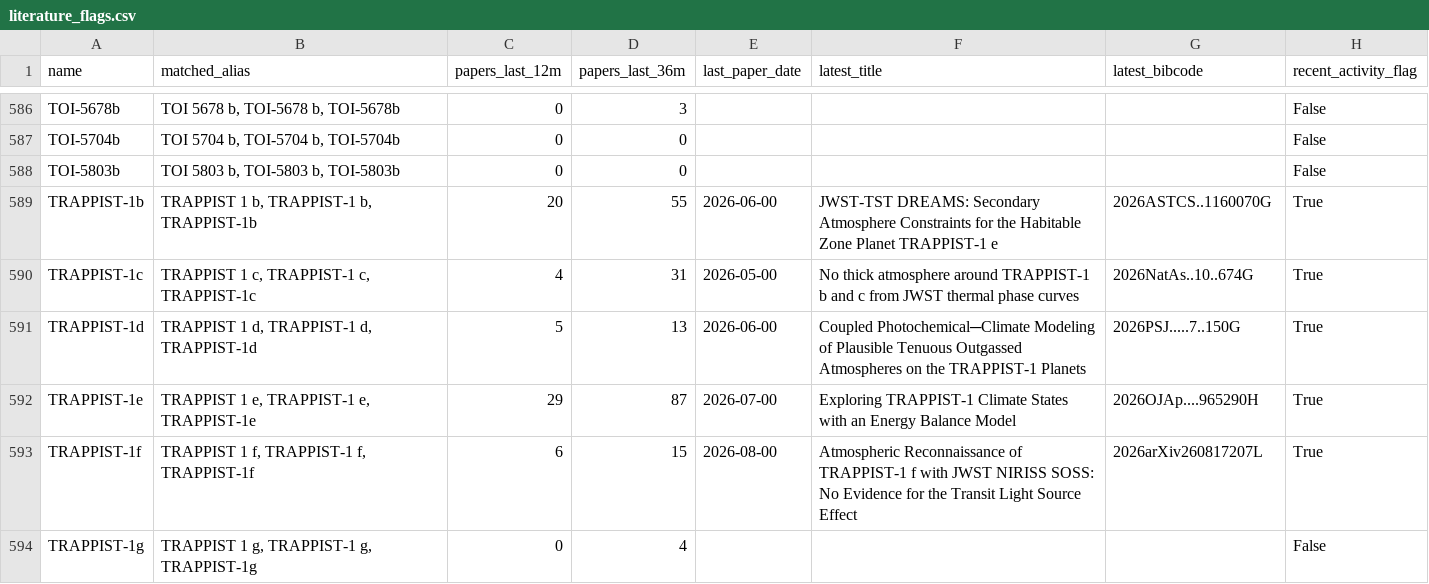
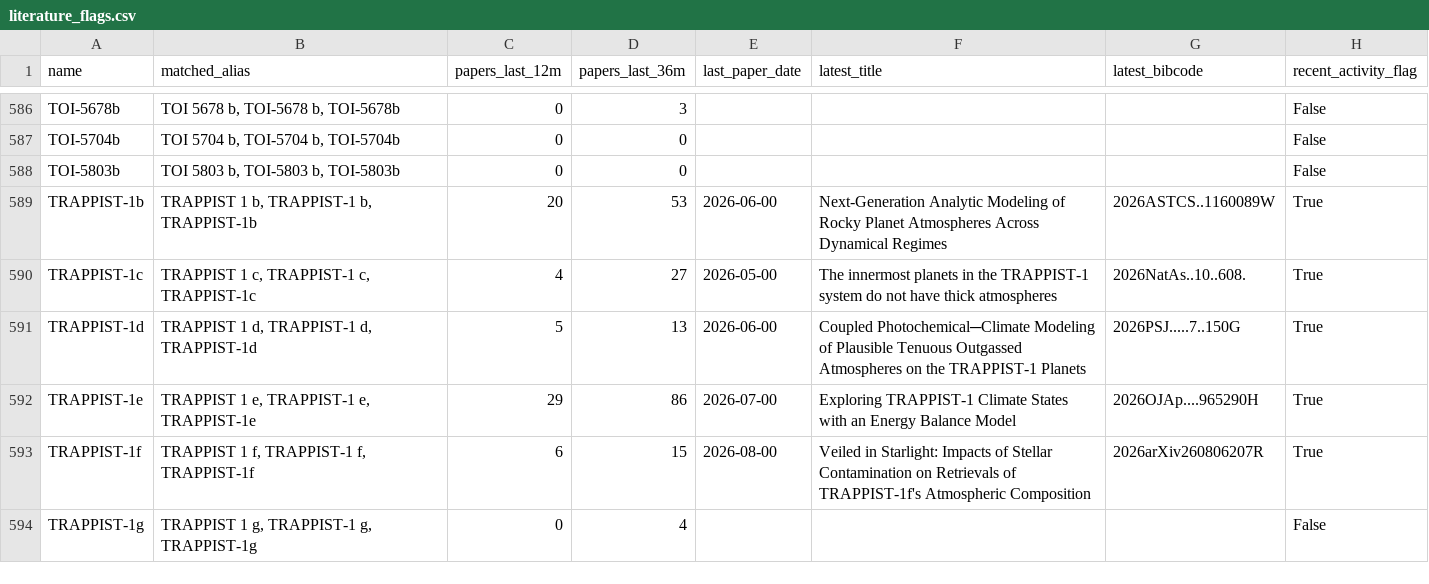
Before and after one commit to fran-zuch/ttv-prioritisation, a CSV file: output/literature_flags.csv, drawn as a sheet; only a part is shown, gaps mark what is left out; the diff covers the shown part only.

```diff
--- a/output/literature_flags.csv
+++ b/output/literature_flags.csv
@@ -588,7 +588,7 @@ TOI-5704b,"TOI 5704 b, TOI-5704 b, TOI-5704b",0,0,,,,False
 TOI-5803b,"TOI 5803 b, TOI-5803 b, TOI-5803b",0,0,,,,False
-TRAPPIST-1b,"TRAPPIST 1 b, TRAPPIST-1 b, TRAPPIST-1b",20,55,2026-06-00,JWST-TST DREAMS: Secondary Atmosphere Constraints for the Habitable Zone Planet TRAPPIST-1 e,2026ASTCS..1160070G,True
-TRAPPIST-1c,"TRAPPIST 1 c, TRAPPIST-1 c, TRAPPIST-1c",4,31,2026-05-00,No thick atmosphere around TRAPPIST-1 b and c from JWST thermal phase curves,2026NatAs..10..674G,True
+TRAPPIST-1b,"TRAPPIST 1 b, TRAPPIST-1 b, TRAPPIST-1b",20,53,2026-06-00,Next-Generation Analytic Modeling of Rocky Planet Atmospheres Across Dynamical Regimes,2026ASTCS..1160089W,True
+TRAPPIST-1c,"TRAPPIST 1 c, TRAPPIST-1 c, TRAPPIST-1c",4,27,2026-05-00,The innermost planets in the TRAPPIST-1 system do not have thick atmospheres,2026NatAs..10..608.,True
 TRAPPIST-1d,"TRAPPIST 1 d, TRAPPIST-1 d, TRAPPIST-1d",5,13,2026-06-00,Coupled Photochemical─Climate Modeling of Plausible Tenuous Outgassed Atmospheres on the TRAPPIST-1 Planets,2026PSJ.....7..150G,True
-TRAPPIST-1e,"TRAPPIST 1 e, TRAPPIST-1 e, TRAPPIST-1e",29,87,2026-07-00,Exploring TRAPPIST-1 Climate States with an Energy Balance Model,2026OJAp....965290H,True
-TRAPPIST-1f,"TRAPPIST 1 f, TRAPPIST-1 f, TRAPPIST-1f",6,15,2026-08-00,Atmospheric Reconnaissance of TRAPPIST-1 f with JWST NIRISS SOSS: No Evidence for the Transit Light Source Effect,2026arXiv260817207L,True
+TRAPPIST-1e,"TRAPPIST 1 e, TRAPPIST-1 e, TRAPPIST-1e",29,86,2026-07-00,Exploring TRAPPIST-1 Climate States with an Energy Balance Model,2026OJAp....965290H,True
+TRAPPIST-1f,"TRAPPIST 1 f, TRAPPIST-1 f, TRAPPIST-1f",6,15,2026-08-00,Veiled in Starlight: Impacts of Stellar Contamination on Retrievals of TRAPPIST-1f's Atmospheric Composition,2026arXiv260806207R,True
 TRAPPIST-1g,"TRAPPIST 1 g, TRAPPIST-1 g, TRAPPIST-1g",0,4,,,,False
```
Also changed, not shown: 108 edited cells elsewhere in this file, 1 other file.
